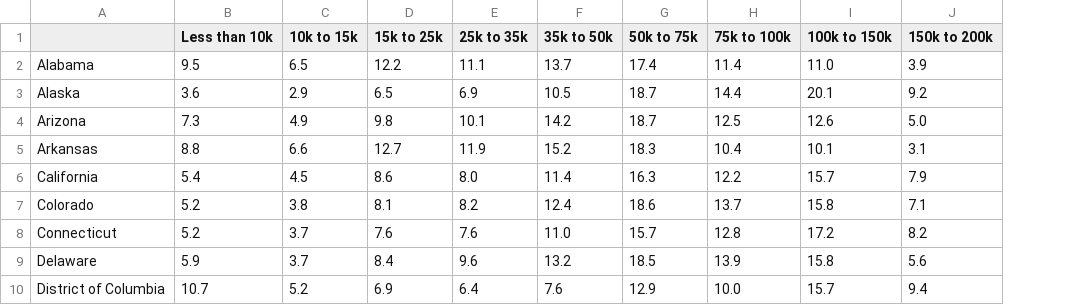
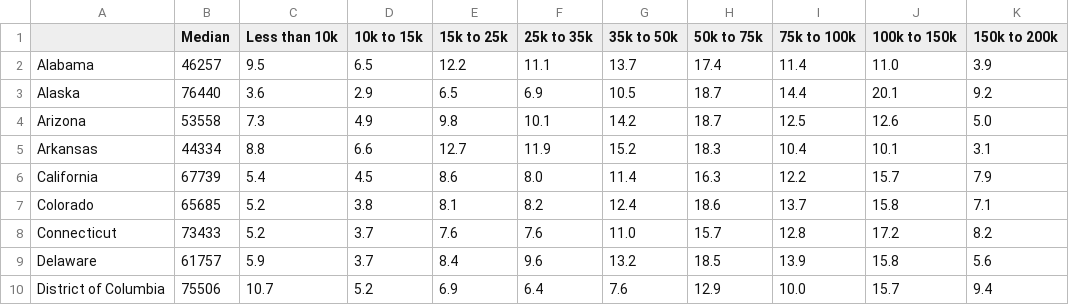
Before and after one commit to sharanyavb/hatin-on-twitter, a CSV file: census_data/2016_income.csv, drawn as a sheet; only a part is shown; the diff names each change by its address in the sheet, - before the commit and + after, or states it on an @@ line.

```diff
--- a/census_data/2016_income.csv
+++ b/census_data/2016_income.csv
+column B (Median), rows 2-10: 46257 | 76440 | 53558 | 44334 | 67739 | 65685 | 73433 | 61757 | 75506
```
Also changed, not shown: 6 other files.
